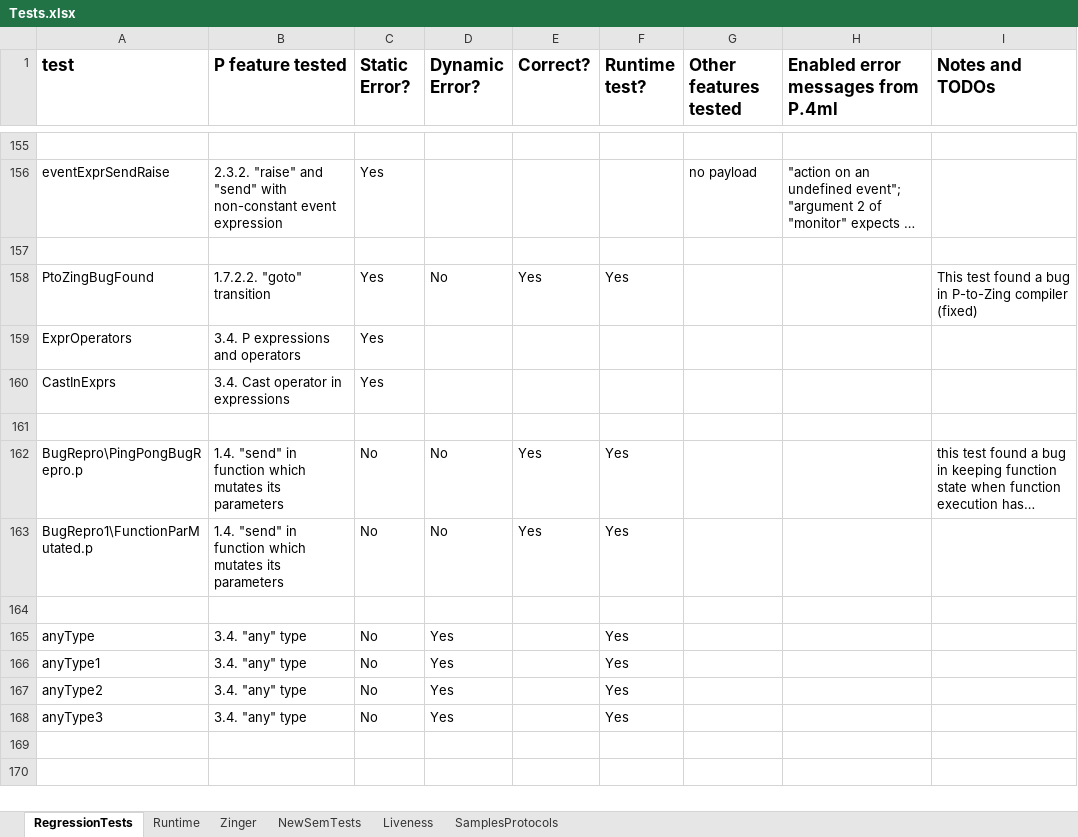
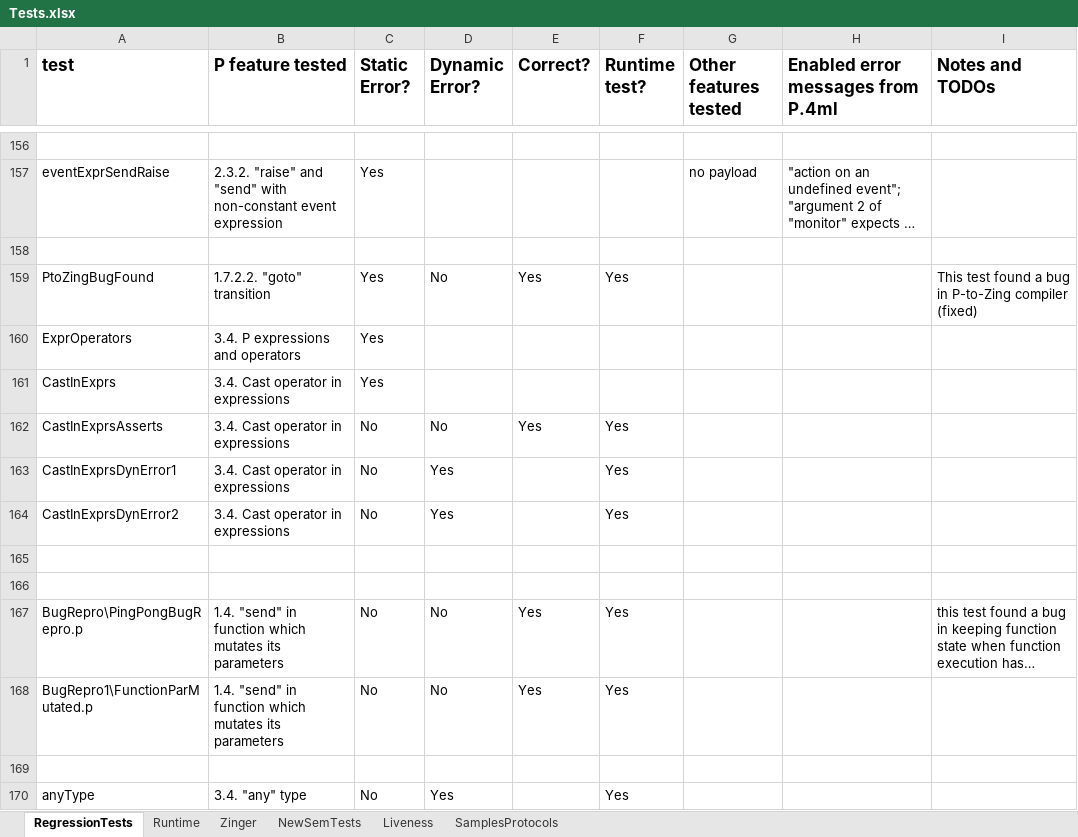
Before and after one commit to p-org/P, an Excel workbook: Doc/TestDocs/Tests.xlsx, sheet RegressionTests, drawn as a sheet; only a part is shown, gaps mark what is left out; the shorter side is filled out with more unchanged rows; long unchanged cells end in …; values as stored, in another font and other column widths than the file's, no borders; the diff covers the shown part only; the diff names each change by its address in the sheet, - before the commit and + after, or states it on an @@ line.

Commit message:
new tests added

```diff
--- a/Doc/TestDocs/Tests.xlsx (sheet RegressionTests)
+++ b/Doc/TestDocs/Tests.xlsx (sheet RegressionTests)
+row 162: CastInExprsAsserts | 3.4. Cast operator in expressions | No | No | Yes | Yes
+row 163: CastInExprsDynError1 | 3.4. Cast operator in expressions | No | Yes |  | Yes
+row 164: CastInExprsDynError2 | 3.4. Cast operator in expressions | No | Yes |  | Yes
+row 165: (empty)
```
Also changed, not shown: 2 added rows, 1 removed row, 19 edited cells and cell formats elsewhere in this sheet, 50 other files.
